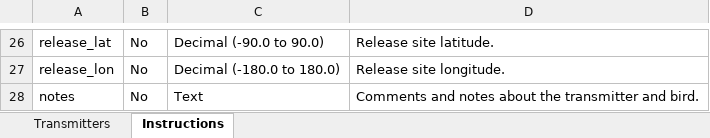
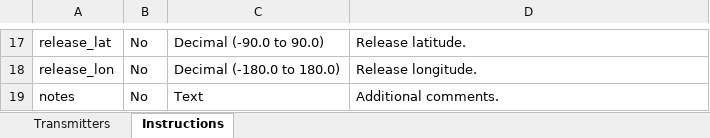
Before and after one commit to azichl/HBTrack_April02, an Excel workbook: public/templates/HBTrack_Transmitters_Bulk_Upload_Template.xlsx, sheet Instructions, drawn as a sheet; only a part is shown, gaps mark what is left out; values as stored, in another font and other column widths than the file's, no borders; addresses are those after the commit; the diff covers the shown part only; the diff names each change by its address in the sheet, - before the commit and + after, or states it on an @@ line.

Commit message:
feat(transmitters): align Excel model to 16 columns replacing serial_number with hex_id, add reception_date, and update format guide

```diff
--- a/public/templates/HBTrack_Transmitters_Bulk_Upload_Template.xlsx (sheet Instructions)
+++ b/public/templates/HBTrack_Transmitters_Bulk_Upload_Template.xlsx (sheet Instructions)
-D17: Release site latitude.
+D17: Release latitude.
-D18: Release site longitude.
+D18: Release longitude.
-D19: Comments and notes about the transmitter and bird.
+D19: Additional comments.
```
Also changed, not shown: 4 added rows, 13 removed rows and 15 edited cells elsewhere in this sheet, sheet Transmitters, 2 other files.
